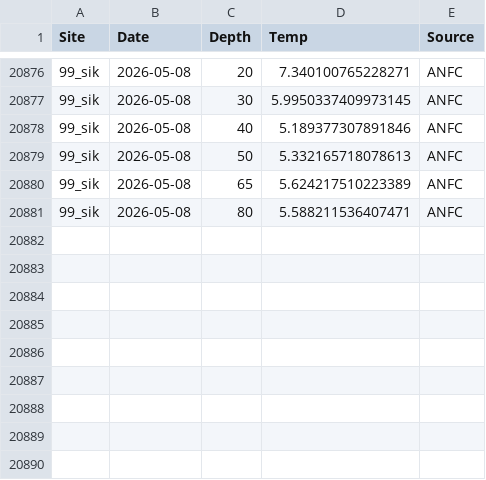
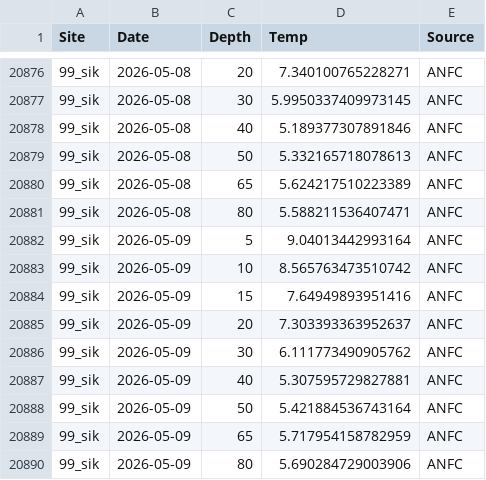
Before and after one commit to sharkbot952/temp_test5, a CSV file: data/cmem/thetao/thetao_99_sik.csv, drawn as a sheet; only a part is shown, gaps mark what is left out; the diff names each change by its address in the sheet, - before the commit and + after, or states it on an @@ line.

```diff
--- a/data/cmem/thetao/thetao_99_sik.csv
+++ b/data/cmem/thetao/thetao_99_sik.csv
+row 20882: 99_sik | 2026-05-09 | 5 | 9.04013442993164 | ANFC
+row 20883: 99_sik | 2026-05-09 | 10 | 8.565763473510742 | ANFC
+row 20884: 99_sik | 2026-05-09 | 15 | 7.64949893951416 | ANFC
+row 20885: 99_sik | 2026-05-09 | 20 | 7.303393363952637 | ANFC
+row 20886: 99_sik | 2026-05-09 | 30 | 6.111773490905762 | ANFC
+row 20887: 99_sik | 2026-05-09 | 40 | 5.307595729827881 | ANFC
+row 20888: 99_sik | 2026-05-09 | 50 | 5.421884536743164 | ANFC
+row 20889: 99_sik | 2026-05-09 | 65 | 5.717954158782959 | ANFC
+row 20890: 99_sik | 2026-05-09 | 80 | 5.690284729003906 | ANFC
```
Also changed, not shown: data/cmem/chl/chl_97_dat.csv, data/cmem/chl/chl_98_osh.csv, 9 other files.
